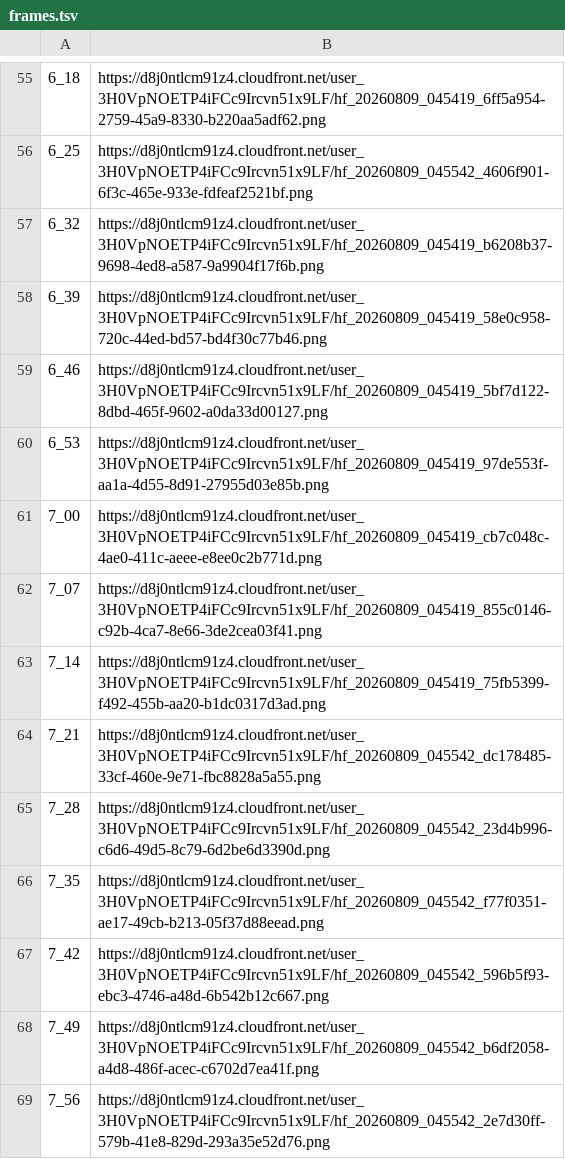
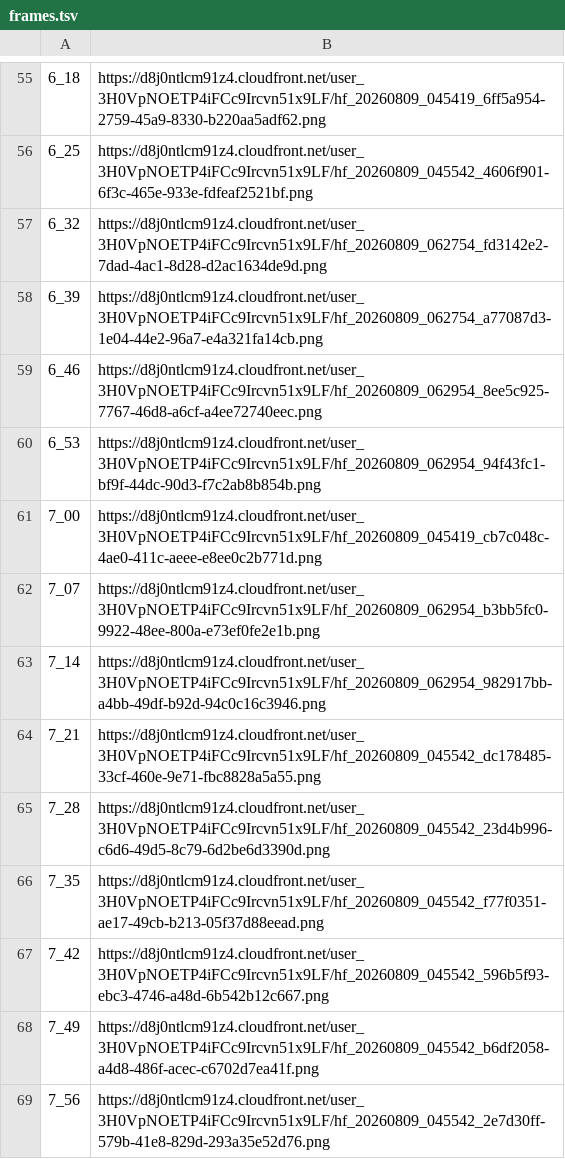
Before and after one commit to nurzanmusabaev-web/-colors-of-africa-video-automation, a TSV file: docs/example-secretary-bird/frames.tsv, drawn as a sheet; only a part is shown, gaps mark what is left out; the diff covers the shown part only.

```diff
--- a/docs/example-secretary-bird/frames.tsv
+++ b/docs/example-secretary-bird/frames.tsv
@@ -56,9 +56,9 @@
 6_25	https://d8j0ntlcm91z4.cloudfront.net/user_3H0VpNOETP4iFCc9Ircvn51x9LF/hf_20260809_045542_4606f901-6f3c-465e-933e-fdfeaf2521bf.png
-6_32	https://d8j0ntlcm91z4.cloudfront.net/user_3H0VpNOETP4iFCc9Ircvn51x9LF/hf_20260809_045419_b6208b37-9698-4ed8-a587-9a9904f17f6b.png
-6_39	https://d8j0ntlcm91z4.cloudfront.net/user_3H0VpNOETP4iFCc9Ircvn51x9LF/hf_20260809_045419_58e0c958-720c-44ed-bd57-bd4f30c77b46.png
-6_46	https://d8j0ntlcm91z4.cloudfront.net/user_3H0VpNOETP4iFCc9Ircvn51x9LF/hf_20260809_045419_5bf7d122-8dbd-465f-9602-a0da33d00127.png
-6_53	https://d8j0ntlcm91z4.cloudfront.net/user_3H0VpNOETP4iFCc9Ircvn51x9LF/hf_20260809_045419_97de553f-aa1a-4d55-8d91-27955d03e85b.png
+6_32	https://d8j0ntlcm91z4.cloudfront.net/user_3H0VpNOETP4iFCc9Ircvn51x9LF/hf_20260809_062754_fd3142e2-7dad-4ac1-8d28-d2ac1634de9d.png
+6_39	https://d8j0ntlcm91z4.cloudfront.net/user_3H0VpNOETP4iFCc9Ircvn51x9LF/hf_20260809_062754_a77087d3-1e04-44e2-96a7-e4a321fa14cb.png
+6_46	https://d8j0ntlcm91z4.cloudfront.net/user_3H0VpNOETP4iFCc9Ircvn51x9LF/hf_20260809_062954_8ee5c925-7767-46d8-a6cf-a4ee72740eec.png
+6_53	https://d8j0ntlcm91z4.cloudfront.net/user_3H0VpNOETP4iFCc9Ircvn51x9LF/hf_20260809_062954_94f43fc1-bf9f-44dc-90d3-f7c2ab8b854b.png
 7_00	https://d8j0ntlcm91z4.cloudfront.net/user_3H0VpNOETP4iFCc9Ircvn51x9LF/hf_20260809_045419_cb7c048c-4ae0-411c-aeee-e8ee0c2b771d.png
-7_07	https://d8j0ntlcm91z4.cloudfront.net/user_3H0VpNOETP4iFCc9Ircvn51x9LF/hf_20260809_045419_855c0146-c92b-4ca7-8e66-3de2cea03f41.png
-7_14	https://d8j0ntlcm91z4.cloudfront.net/user_3H0VpNOETP4iFCc9Ircvn51x9LF/hf_20260809_045419_75fb5399-f492-455b-aa20-b1dc0317d3ad.png
+7_07	https://d8j0ntlcm91z4.cloudfront.net/user_3H0VpNOETP4iFCc9Ircvn51x9LF/hf_20260809_062954_b3bb5fc0-9922-48ee-800a-e73ef0fe2e1b.png
+7_14	https://d8j0ntlcm91z4.cloudfront.net/user_3H0VpNOETP4iFCc9Ircvn51x9LF/hf_20260809_062954_982917bb-a4bb-49df-b92d-94c0c16c3946.png
 7_21	https://d8j0ntlcm91z4.cloudfront.net/user_3H0VpNOETP4iFCc9Ircvn51x9LF/hf_20260809_045542_dc178485-33cf-460e-9e71-fbc8828a5a55.png
```
Also changed, not shown: 45 edited cells elsewhere in this file, 6 other files.
